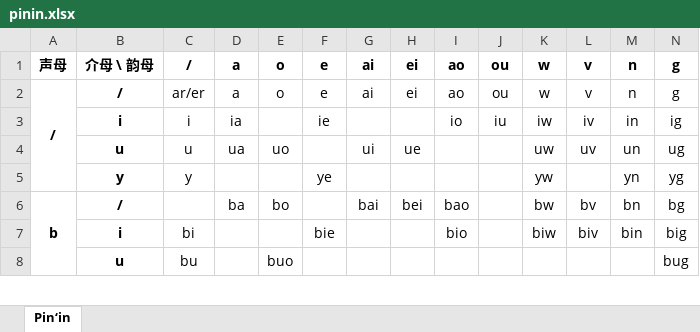
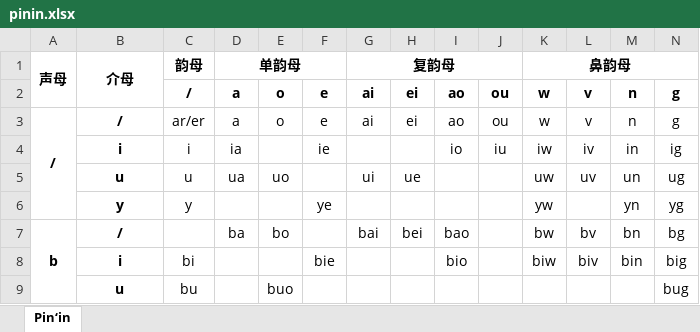
Before and after one commit to asnekaa/rime-pinin, an Excel workbook: others/pinin.xlsx, sheet Pin‘in, drawn as a sheet; only a part is shown; values as stored, in another font and other column widths than the file's, no borders; addresses are those after the commit; the diff names each change by its address in the sheet, - before the commit and + after, or states it on an @@ line.

```diff
--- a/others/pinin.xlsx (sheet Pin‘in)
+++ b/others/pinin.xlsx (sheet Pin‘in)
+row 1: 声母 | 介母 | 韵母 | 单韵母 |  |  | 复韵母 |  |  |  | 鼻韵母
-A2: 声母
+A2: (empty)
-B2: 介母 \ 韵母
+B2: (empty)
```
Also changed, not shown: 23 other files.
